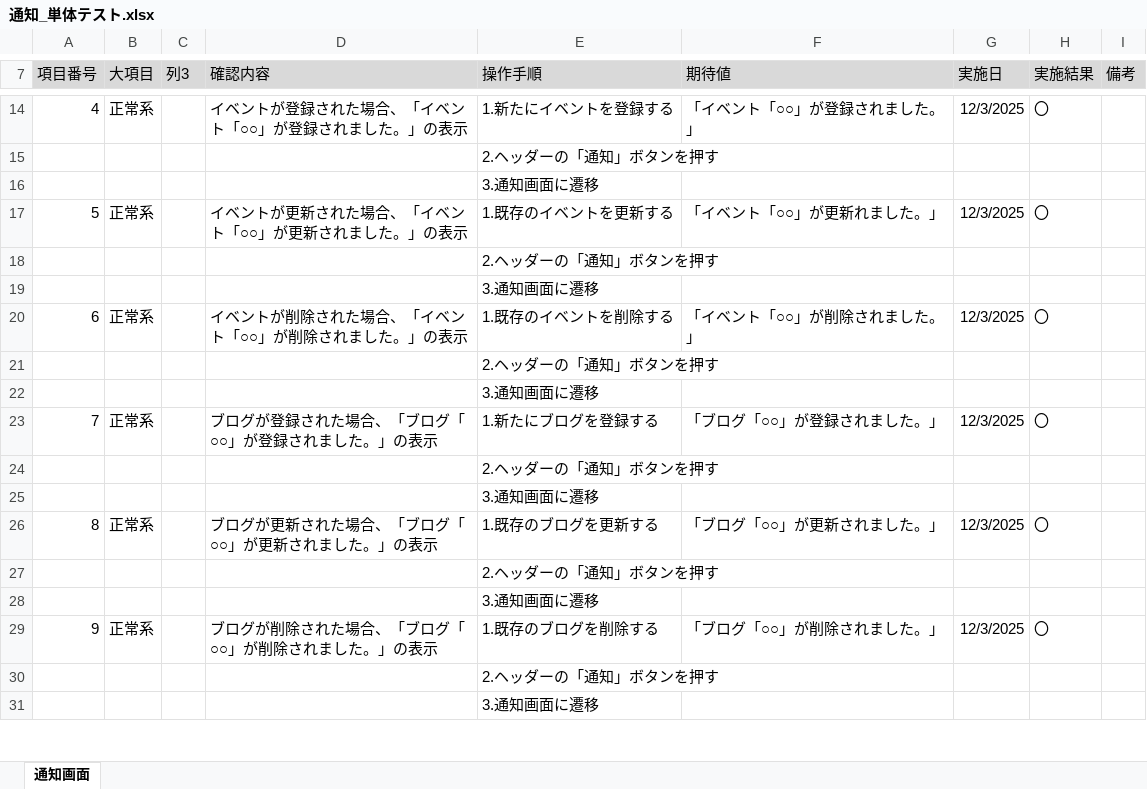
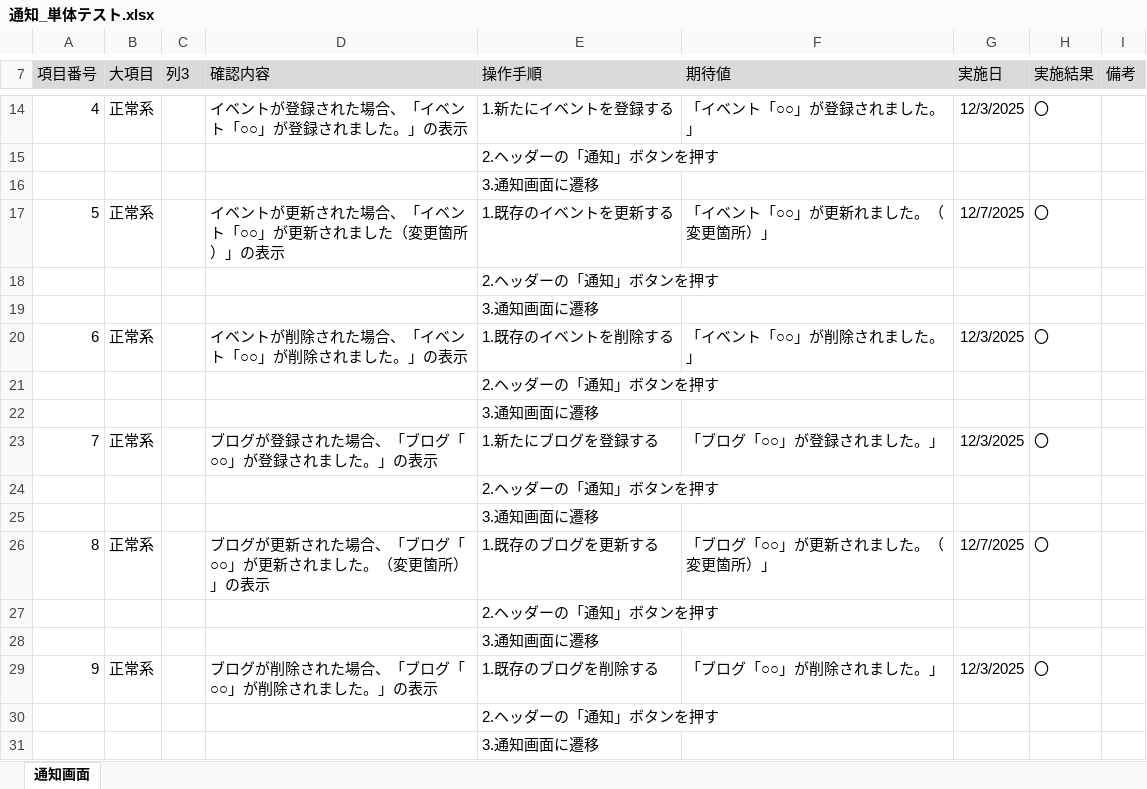
Before and after one commit to KeinF0rest/tanntaitest, an Excel workbook: 通知_単体テスト.xlsx, sheet 通知画面, drawn as a sheet; only a part is shown, gaps mark what is left out; values as stored, in another font and other column widths than the file's, no borders; table styles not drawn; the diff covers the shown part only; the diff names each change by its address in the sheet, - before the commit and + after, or states it on an @@ line.

```diff
--- a/通知_単体テスト.xlsx (sheet 通知画面)
+++ b/通知_単体テスト.xlsx (sheet 通知画面)
-D17 (確認内容): イベントが更新された場合、「イベント「○○」が更新されました。」の表示
+D17 (確認内容): イベントが更新された場合、「イベント「○○」が更新されました（変更箇所）」の表示
-F17 (期待値): 「イベント「○○」が更新れました。」
+F17 (期待値): 「イベント「○○」が更新れました。（変更箇所）」
-G17 (実施日): 12/3/2025
+G17 (実施日): 12/7/2025
-D26 (確認内容): ブログが更新された場合、「ブログ「○○」が更新されました。」の表示
+D26 (確認内容): ブログが更新された場合、「ブログ「○○」が更新されました。（変更箇所）」の表示
-F26 (期待値): 「ブログ「○○」が更新されました。」
+F26 (期待値): 「ブログ「○○」が更新されました。（変更箇所）」
-G26 (実施日): 12/3/2025
+G26 (実施日): 12/7/2025
```
Also changed, not shown: 3 added rows, 12 edited cells and row numbers in column A elsewhere in this sheet.
